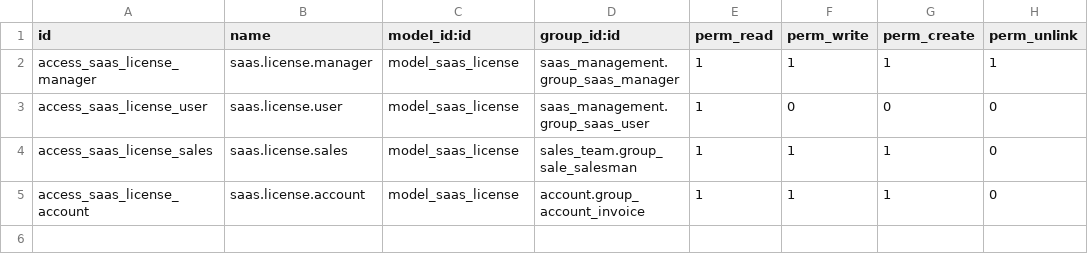
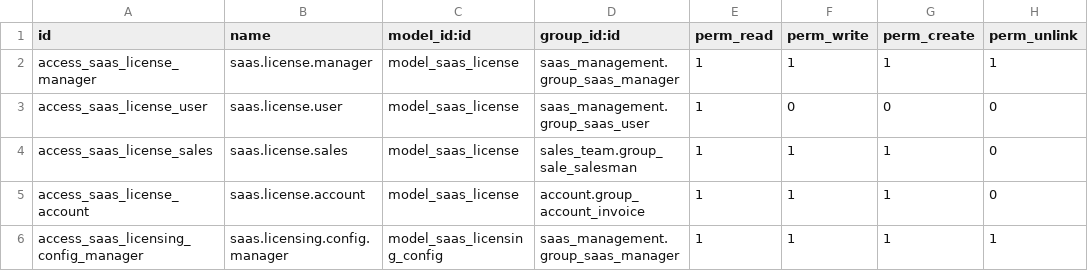
Before and after one commit to ProyectosSPR/modulos_odoo18, a CSV file: saas_licensing/security/ir.model.access.csv, drawn as a sheet.

```diff
--- a/saas_licensing/security/ir.model.access.csv
+++ b/saas_licensing/security/ir.model.access.csv
@@ -5 +5,2 @@ access_saas_license_sales,saas.license.sales,model_saas_license,sales_team.group
 access_saas_license_account,saas.license.account,model_saas_license,account.group_account_invoice,1,1,1,0
+access_saas_licensing_config_manager,saas.licensing.config.manager,model_saas_licensing_config,saas_management.group_saas_manager,1,1,1,1
```
Also changed, not shown: 6 other files.
